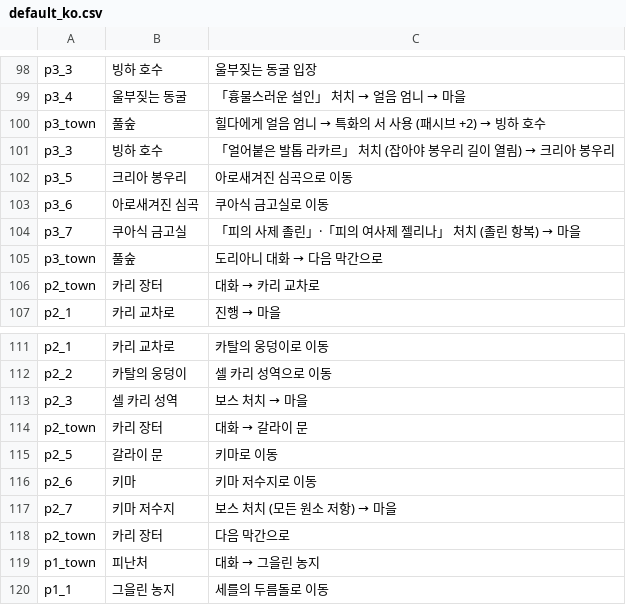
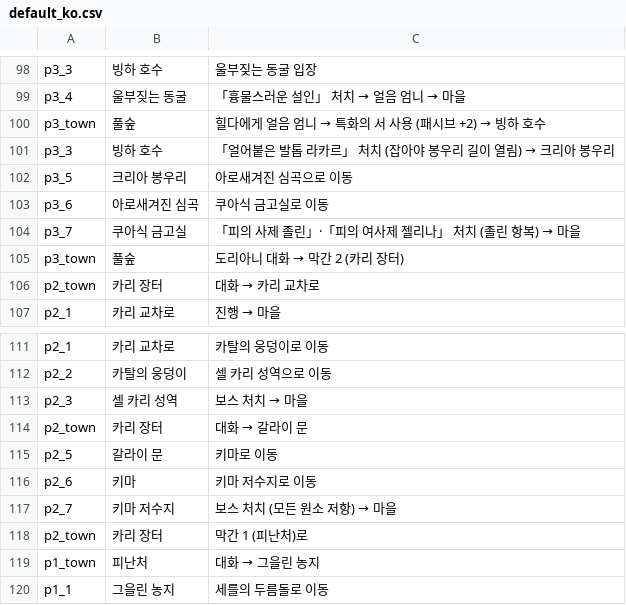
Before and after one commit to ktu0216/poe2-saegida, a CSV file: guides/default_ko.csv, drawn as a sheet; only a part is shown, gaps mark what is left out.

```diff
--- a/guides/default_ko.csv
+++ b/guides/default_ko.csv
@@ -104,3 +104,3 @@ p3_6,아로새겨진 심곡,쿠아식 금고실로 이동
 p3_7,쿠아식 금고실,「피의 사제 졸린」·「피의 여사제 젤리나」 처치 (졸린 항복) → 마을
-p3_town,풀숲,도리아니 대화 → 다음 막간으로
+p3_town,풀숲,도리아니 대화 → 막간 2 (카리 장터)
 p2_town,카리 장터,대화 → 카리 교차로
@@ -117,3 +117,3 @@ p2_6,키마,키마 저수지로 이동
 p2_7,키마 저수지,보스 처치 (모든 원소 저항) → 마을
-p2_town,카리 장터,다음 막간으로
+p2_town,카리 장터,막간 1 (피난처)로
 p1_town,피난처,대화 → 그을린 농지
```
Also changed, not shown: guides/default_en.csv.
